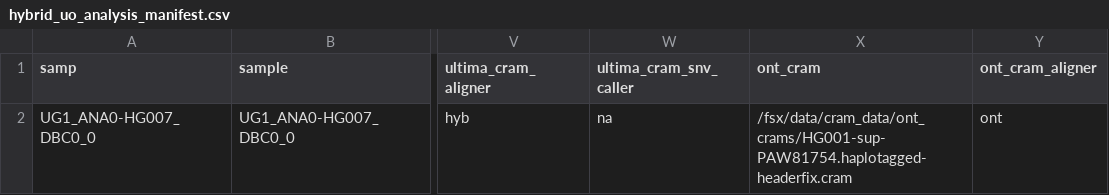
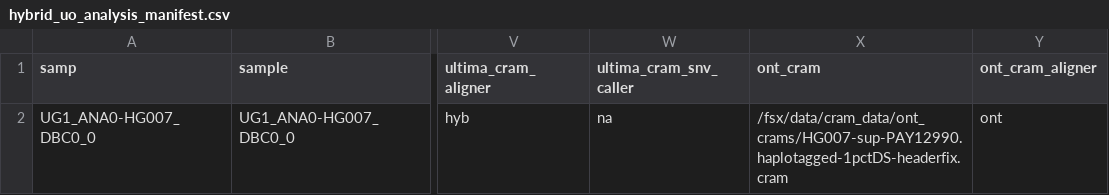
Before and after one commit to Daylily-Informatics/daylily, a CSV file: .test_data/data/new_manifestes/hybrid_uo_analysis_manifest.csv, drawn as a sheet; only a part is shown, gaps mark what is left out; the diff names each change by its address in the sheet, - before the commit and + after, or states it on an @@ line.

```diff
--- a/.test_data/data/new_manifestes/hybrid_uo_analysis_manifest.csv
+++ b/.test_data/data/new_manifestes/hybrid_uo_analysis_manifest.csv
-X2 (ont_cram): /fsx/data/cram_data/ont_crams/HG001-sup-PAW81754.haplotagged-headerfix.cram
+X2 (ont_cram): /fsx/data/cram_data/ont_crams/HG007-sup-PAY12990.haplotagged-1pctDS-headerfix.cram
```
